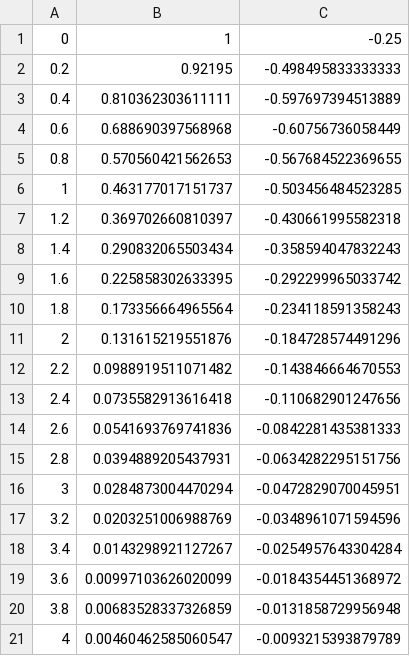
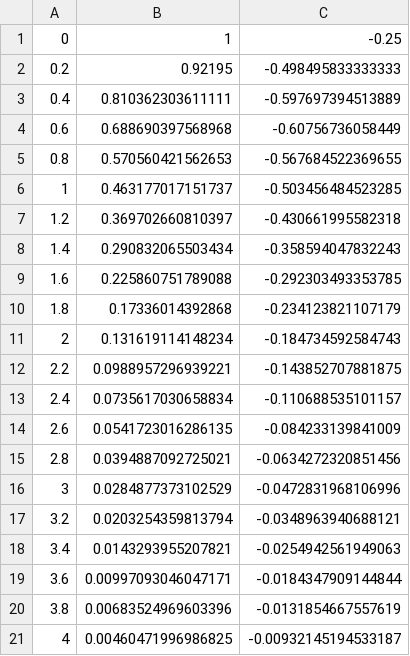
Before and after one commit to ItsAnBull/EMAE250Lab7, a CSV file: ZhouK_timetrace.csv, drawn as a sheet.

```diff
--- a/ZhouK_timetrace.csv
+++ b/ZhouK_timetrace.csv
@@ -8,14 +8,14 @@
 1.4,0.290832065503434,-0.358594047832243
-1.6,0.225858302633395,-0.292299965033742
-1.8,0.173356664965564,-0.234118591358243
-2,0.131615219551876,-0.184728574491296
-2.2,0.0988919511071482,-0.143846664670553
-2.4,0.0735582913616418,-0.110682901247656
-2.6,0.0541693769741836,-0.0842281435381333
-2.8,0.0394889205437931,-0.0634282295151756
-3,0.0284873004470294,-0.0472829070045951
-3.2,0.0203251006988769,-0.0348961071594596
-3.4,0.0143298921127267,-0.0254957643304284
-3.6,0.00997103626020099,-0.0184354451368972
-3.8,0.00683528337326859,-0.0131858729956948
-4,0.00460462585060547,-0.0093215393879789
+1.6,0.225860751789088,-0.292303493353785
+1.8,0.17336014392868,-0.234123821107179
+2,0.131619114148234,-0.184734592584743
+2.2,0.0988957296939221,-0.143852707881875
+2.4,0.0735617030658834,-0.110688535101157
+2.6,0.0541723016286135,-0.084233139841009
+2.8,0.0394887092725021,-0.0634272320851456
+3,0.0284877373102529,-0.0472831968106996
+3.2,0.0203254359813794,-0.0348963940688121
+3.4,0.0143293955207821,-0.0254942561949063
+3.6,0.00997093046047171,-0.0184347909144844
+3.8,0.00683524969603396,-0.0131854667557619
+4,0.00460471996986825,-0.00932145194533187
```
Also changed, not shown: 2 other files.
